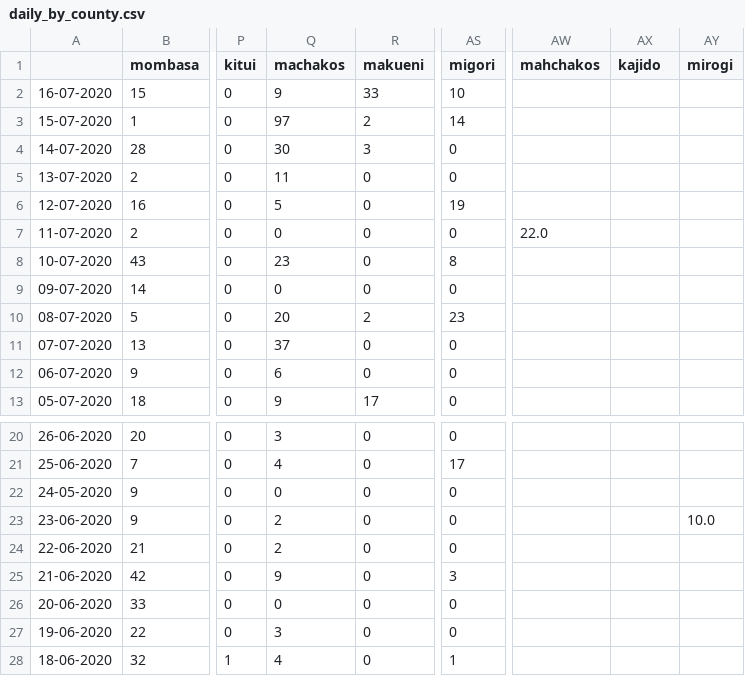
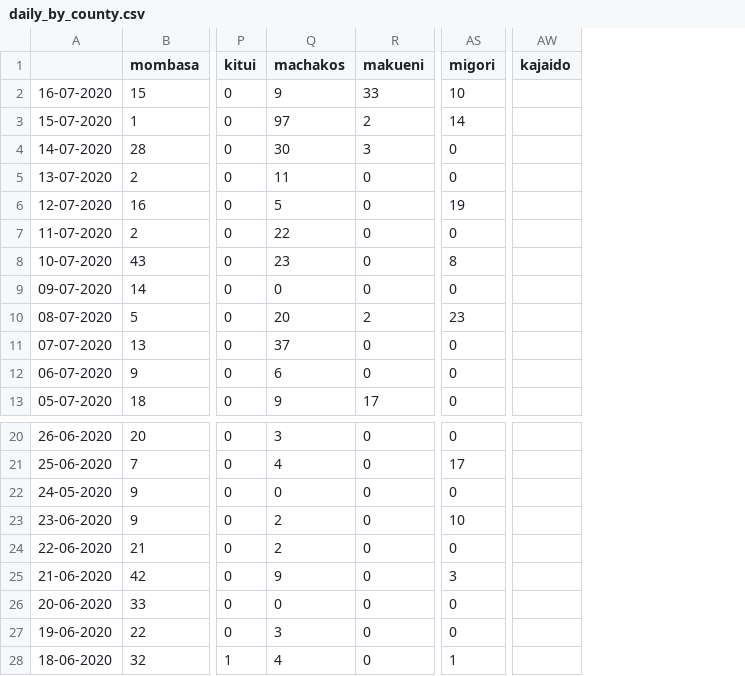
Before and after one commit to steveowk/CovidKE, a CSV file: daily_by_county.csv, drawn as a sheet; only a part is shown, gaps mark what is left out; removed rows and columns are numbered as before the commit, all else as after; the diff names each change by its address in the sheet, - before the commit and + after, or states it on an @@ line.

Commit message:
Update daily_by_county.csv

```diff
--- a/daily_by_county.csv
+++ b/daily_by_county.csv
-column AW (mahchakos), row 7: 22.0
-column AY (mirogi), row 23: 10.0
-AW1: kajido
+AW1: kajaido
-Q7 (machakos): 0
+Q7 (machakos): 22
-AS23 (migori): 0
+AS23 (migori): 10
```
